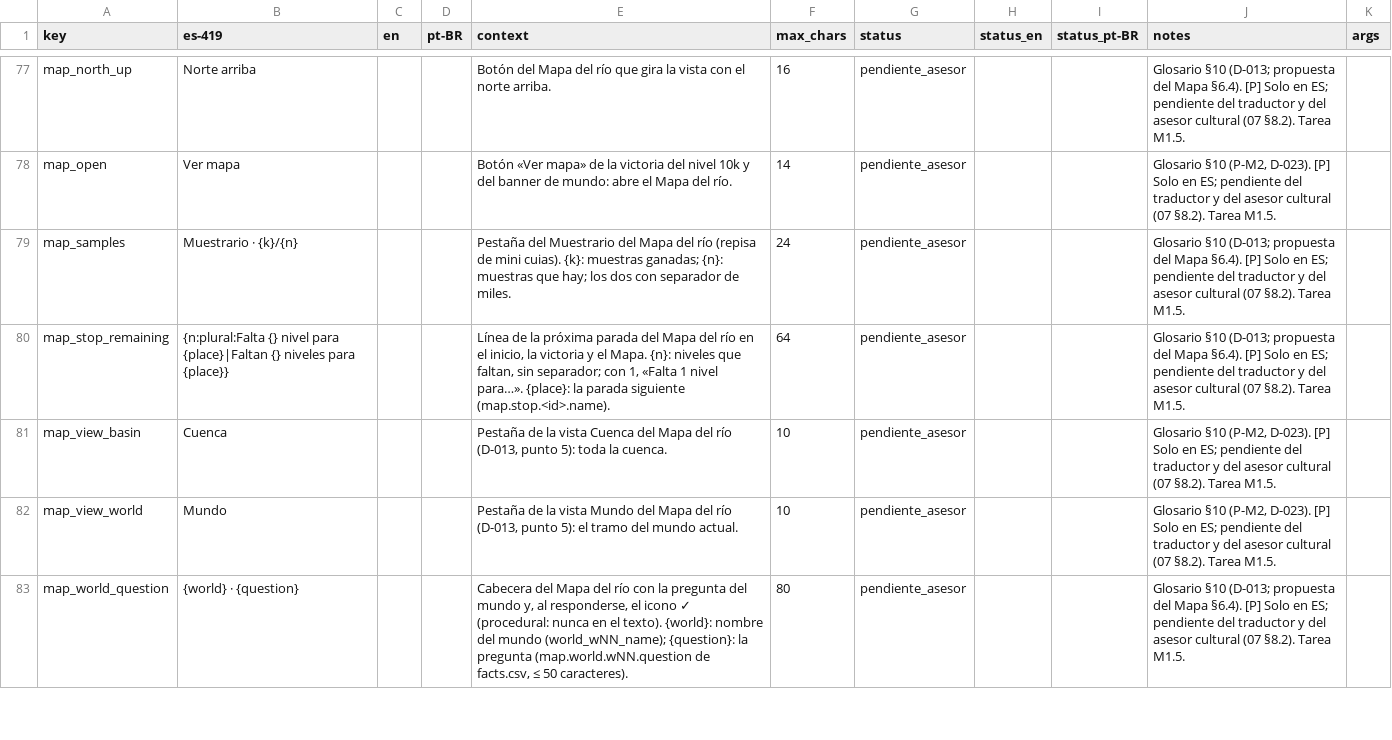
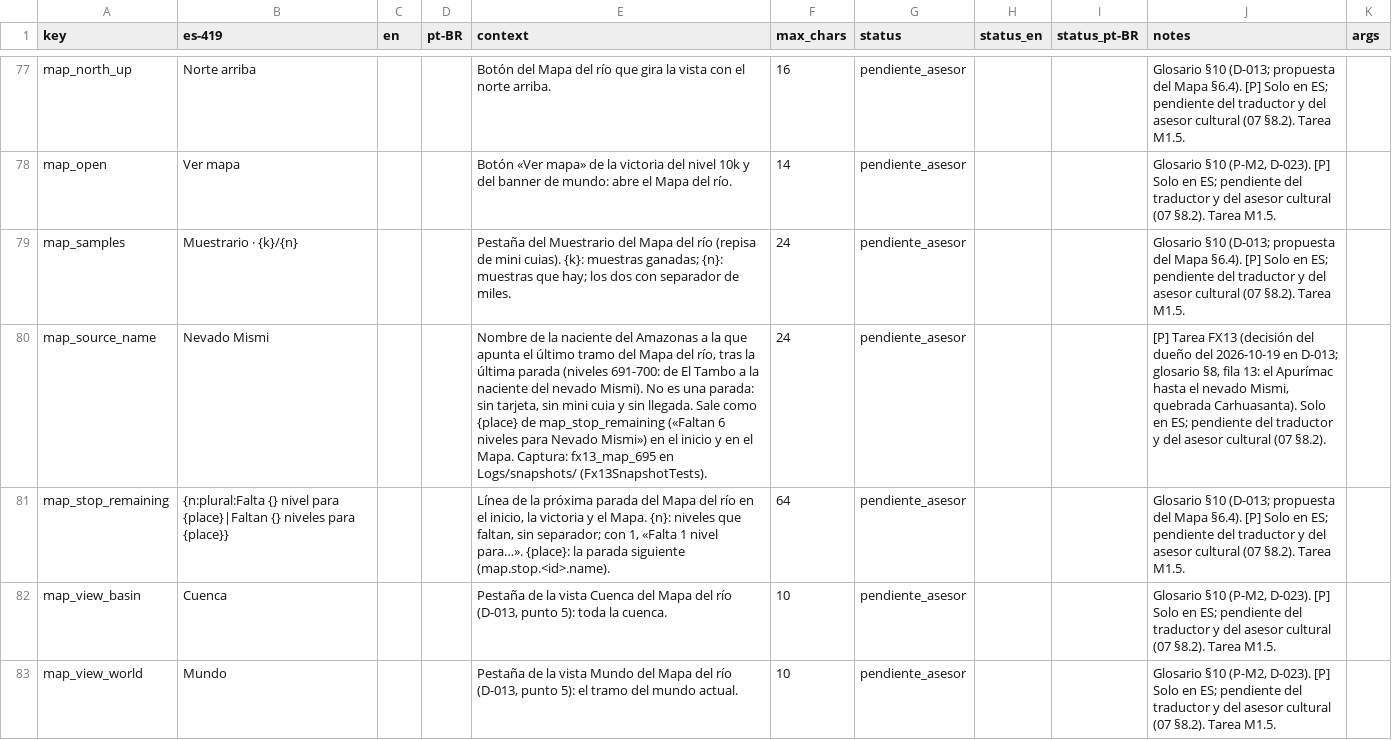
Before and after one commit to Nipko/fill-game, a CSV file: Assets/_Project/Data/Loc/strings.csv, drawn as a sheet; only a part is shown, gaps mark what is left out; the shorter side is filled out with more unchanged rows; the diff names each change by its address in the sheet, - before the commit and + after, or states it on an @@ line.

```diff
--- a/Assets/_Project/Data/Loc/strings.csv
+++ b/Assets/_Project/Data/Loc/strings.csv
+row 80: map_source_name | Nevado Mismi |  |  | Nombre de la naciente del Amazonas a la que apunta el último tramo del Mapa del río, tras la última parada (niveles 691-700: de El Tambo a la naciente del nevado Mismi). No es una parada: sin tarjeta, sin mini cuia y sin llegada. Sale como {place} de map_stop_remaining («Faltan 6 niveles para Nevado Mismi») en el inicio y en el Mapa. Captura: fx13_map_695 en Logs/snapshots/ (Fx13SnapshotTests). | 24 | pendiente_asesor |  |  | [P] Tarea FX13 (decisión del dueño del 2026-10-19 en D-013; glosario §8, fila 13: el Apurímac hasta el nevado Mismi, quebrada Carhuasanta). Solo en ES; pendiente del traductor y del asesor cultural (07 §8.2).
```
Also changed, not shown: 18 other files.
